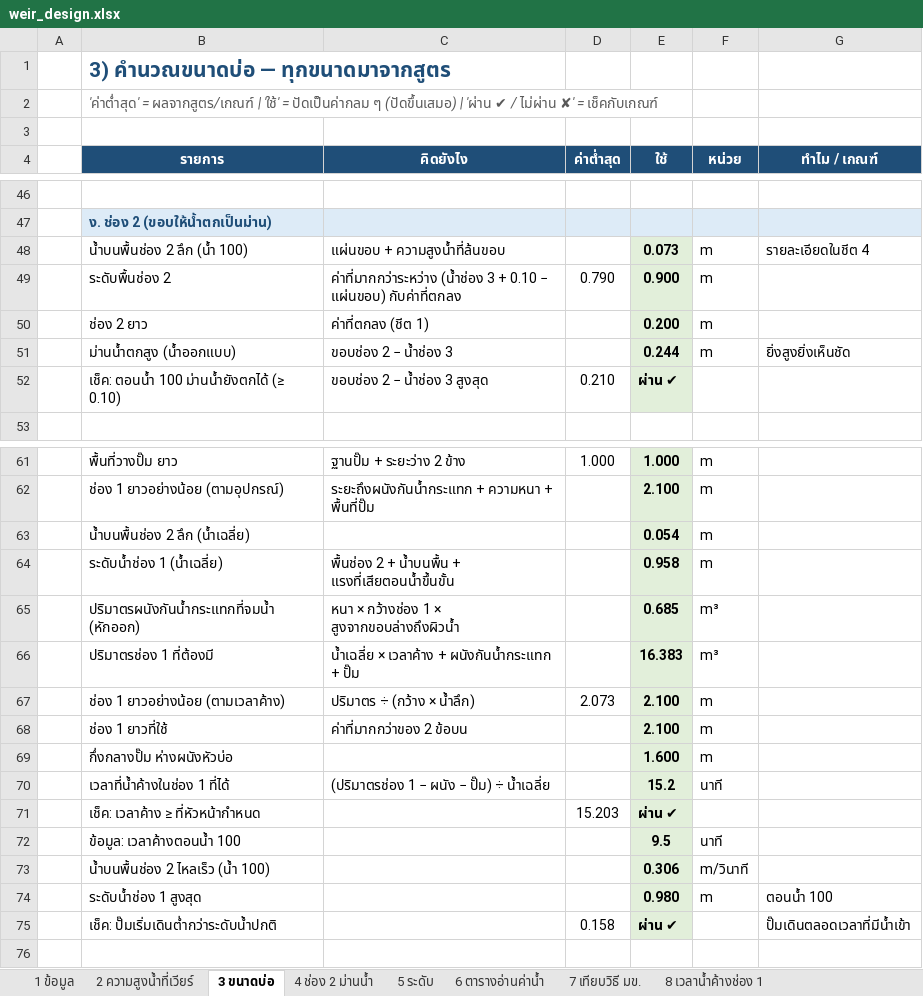
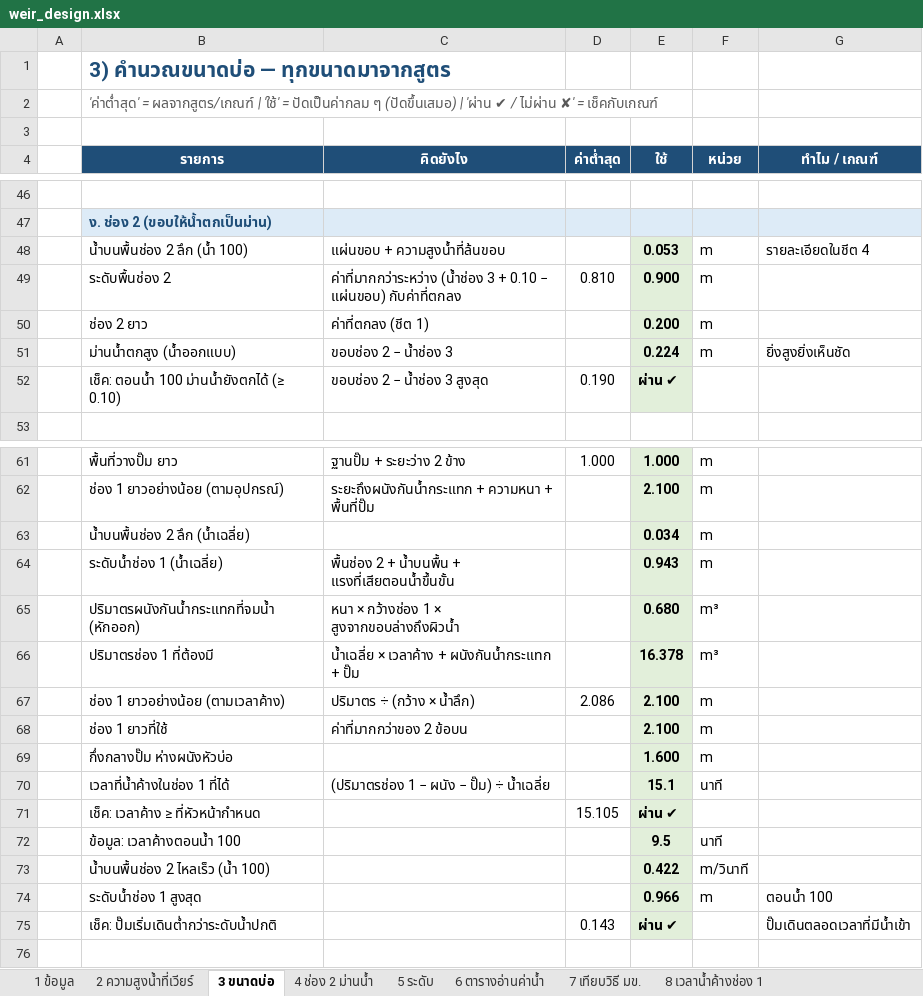
Before and after one commit to artkantaphit43/-, an Excel workbook: weir_design.xlsx, sheet 3 ขนาดบ่อ, drawn as a sheet; only a part is shown, gaps mark what is left out; values as stored, in another font and other column widths than the file's, no borders; the diff covers the shown part only; the diff names each change by its address in the sheet, - before the commit and + after, or states it on an @@ line.

```diff
--- a/weir_design.xlsx (sheet 3 ขนาดบ่อ)
+++ b/weir_design.xlsx (sheet 3 ขนาดบ่อ)
-E48 (ใช้): 0.073
+E48 (ใช้): 0.053
-D49 (ค่าต่ำสุด): 0.790
+D49 (ค่าต่ำสุด): 0.810
-E51 (ใช้): 0.244
+E51 (ใช้): 0.224
-D52 (ค่าต่ำสุด): 0.210
+D52 (ค่าต่ำสุด): 0.190
-E63 (ใช้): 0.054
+E63 (ใช้): 0.034
-E64 (ใช้): 0.958
+E64 (ใช้): 0.943
-E65 (ใช้): 0.685
+E65 (ใช้): 0.680
-E66 (ใช้): 16.383
+E66 (ใช้): 16.378
-D67 (ค่าต่ำสุด): 2.073
+D67 (ค่าต่ำสุด): 2.086
-E70 (ใช้): 15.2
+E70 (ใช้): 15.1
-D71 (ค่าต่ำสุด): 15.203
+D71 (ค่าต่ำสุด): 15.105
-E73 (ใช้): 0.306
+E73 (ใช้): 0.422
-E74 (ใช้): 0.980
+E74 (ใช้): 0.966
-D75 (ค่าต่ำสุด): 0.158
+D75 (ค่าต่ำสุด): 0.143
```
Also changed, not shown: 1 edited cell elsewhere in this sheet, sheet 4 ช่อง 2 ม่านน้ำ, sheet 8 เวลาน้ำค้างช่อง 1, sheet 5 ระดับ, sheet 1 ข้อมูล, 10 other files.
